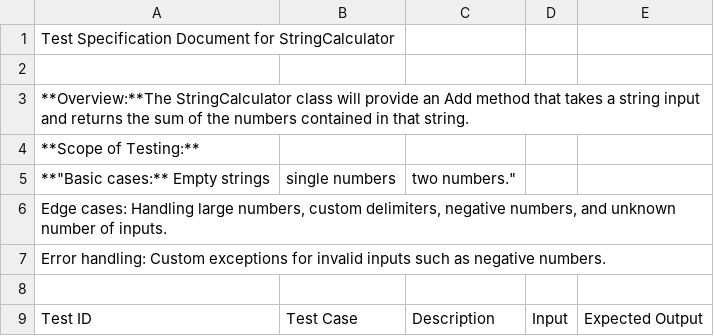
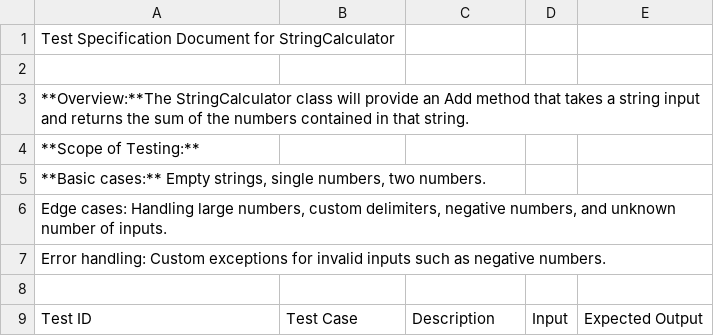
Before and after one commit to tts-tcq-2024/tdd-practice-in-cpp-poojitadevi, a CSV file: StringCalculator_Test_Spec.csv, drawn as a sheet; only a part is shown.

Commit message:
Update StringCalculator_Test_Spec.csv

```diff
--- a/StringCalculator_Test_Spec.csv
+++ b/StringCalculator_Test_Spec.csv
@@ -4,3 +4,3 @@ Test Specification Document for StringCalculator,,,,
 **Scope of Testing:** ,,,,
-**"Basic cases:** Empty strings, single numbers, two numbers.",,,,
+"**Basic cases:** Empty strings, single numbers, two numbers.",,,,
 "Edge cases: Handling large numbers, custom delimiters, negative numbers, and unknown number of inputs.",,,,
```
